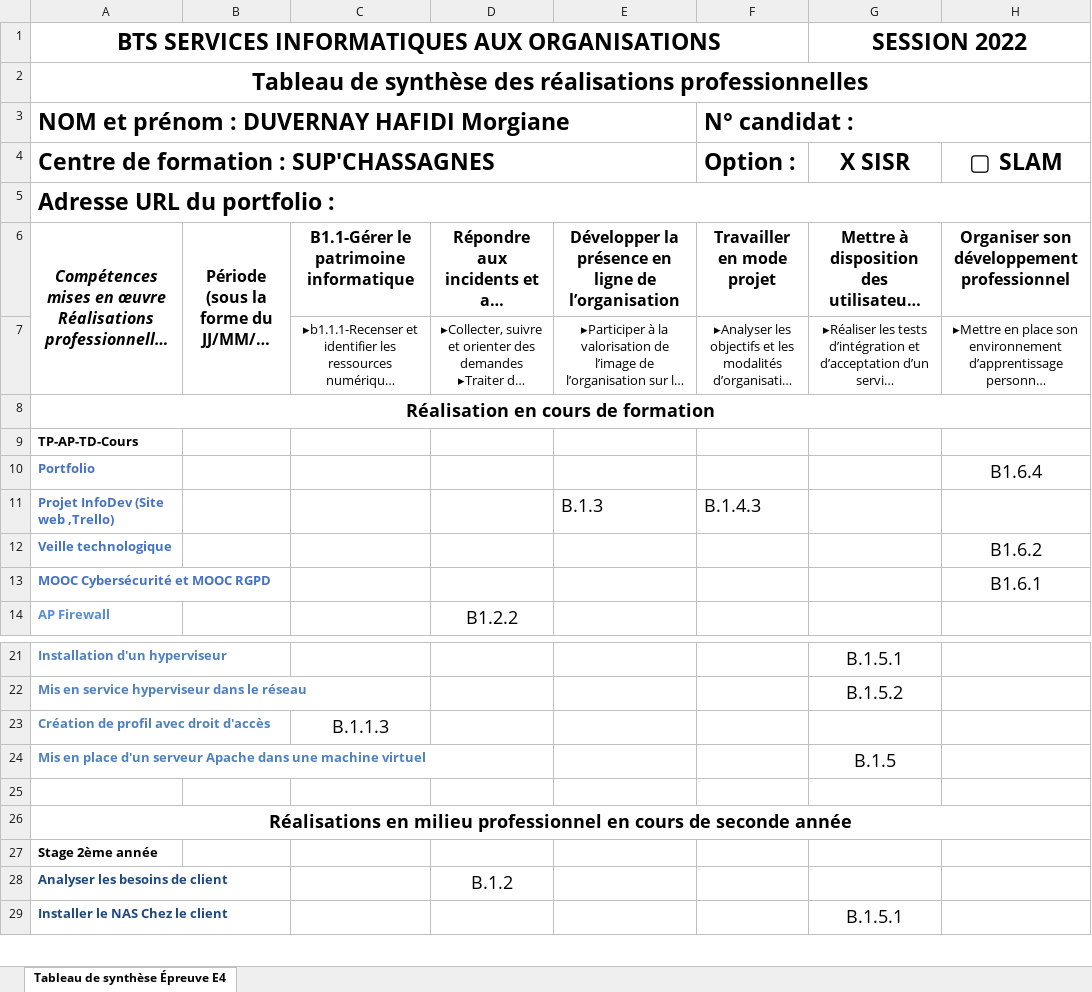
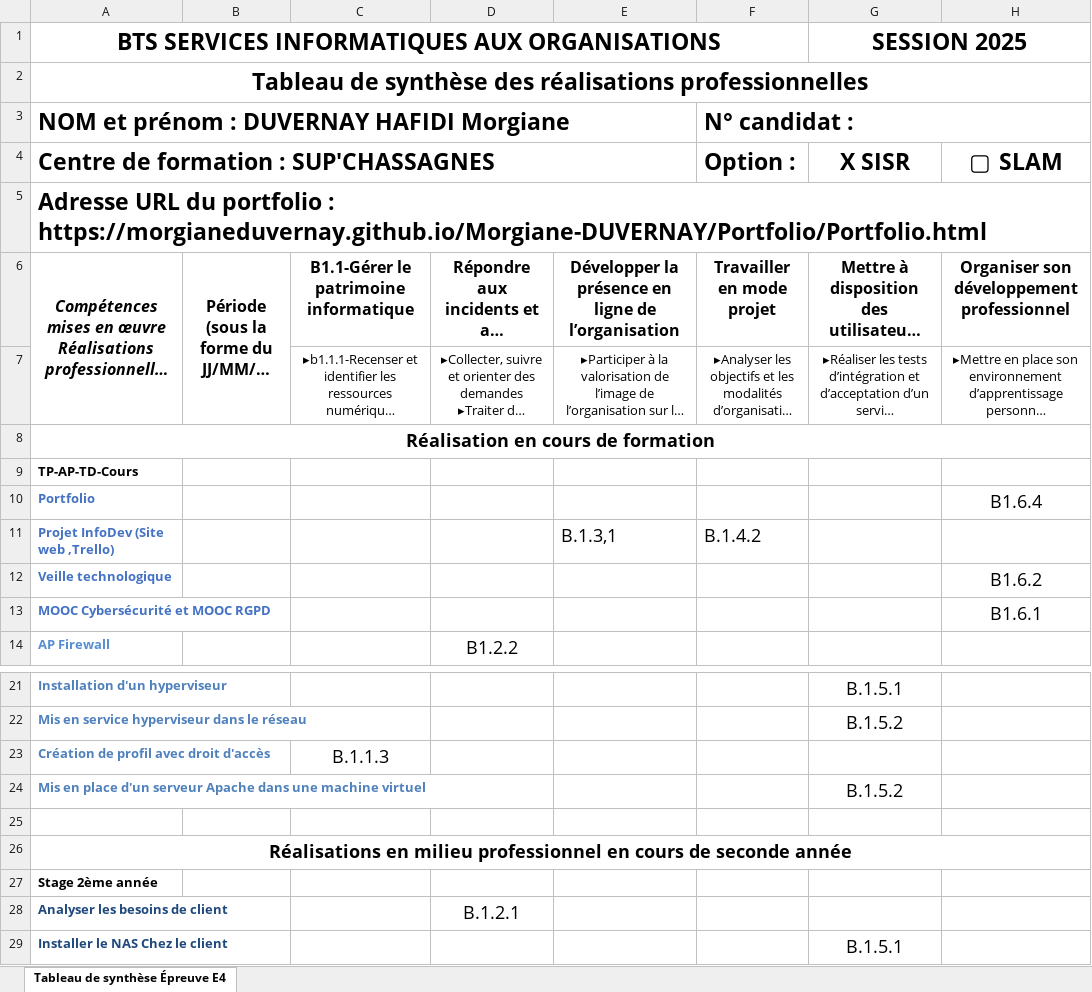
Before and after one commit to MorgianeDUVERNAY/Morgiane-DUVERNAY, an Excel workbook: Portfolio/Tableau Synthèse DUVERNAY Morgiane.xlsx, sheet Tableau de synthèse Épreuve E4, drawn as a sheet; only a part is shown, gaps mark what is left out; long unchanged cells end in …; values as stored, in another font and other column widths than the file's, no borders; the diff names each change by its address in the sheet, - before the commit and + after, or states it on an @@ line.

Commit message:
Add files via upload

```diff
--- a/Portfolio/Tableau Synthèse DUVERNAY Morgiane.xlsx (sheet Tableau de synthèse Épreuve E4)
+++ b/Portfolio/Tableau Synthèse DUVERNAY Morgiane.xlsx (sheet Tableau de synthèse Épreuve E4)
-G1: SESSION 2022
+G1: SESSION 2025
-A5: …portfolio :
+A5: …portfolio : https://morgianeduvernay.github.io/Morgiane-DUVERNAY/Portfolio/Portfolio.html
-E11: B.1.3
+E11: B.1.3,1
-F11: B.1.4.3
+F11: B.1.4.2
-G24: B.1.5
+G24: B.1.5.2
-D28: B.1.2
+D28: B.1.2.1
```
